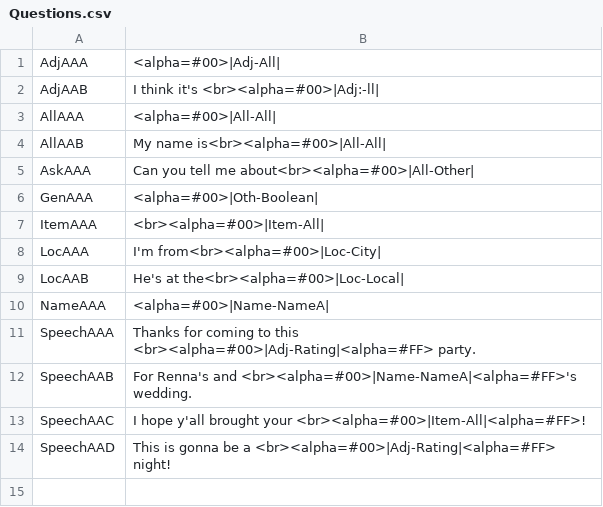
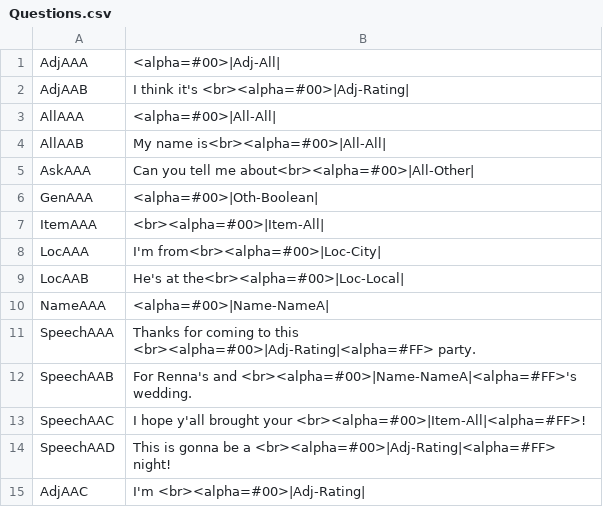
Before and after one commit to trxquilmage/Bachelor, a CSV file: BachelorThese/Assets/Data/002/Questions.csv, drawn as a sheet.

```diff
--- a/BachelorThese/Assets/Data/002/Questions.csv
+++ b/BachelorThese/Assets/Data/002/Questions.csv
@@ -1,3 +1,3 @@
 AdjAAA;<alpha=#00>|Adj-All|
-AdjAAB;I think it's <br><alpha=#00>|Adj:-ll|
+AdjAAB;I think it's <br><alpha=#00>|Adj-Rating|
 AllAAA;<alpha=#00>|All-All|
@@ -14 +14,2 @@ SpeechAAC;I hope y'all brought your <br><alpha=#00>|Item-All|<alpha=#FF>!
 SpeechAAD;This is gonna be a <br><alpha=#00>|Adj-Rating|<alpha=#FF> night!
+AdjAAC;I'm <br><alpha=#00>|Adj-Rating|
```
Also changed, not shown: 6 other files.
